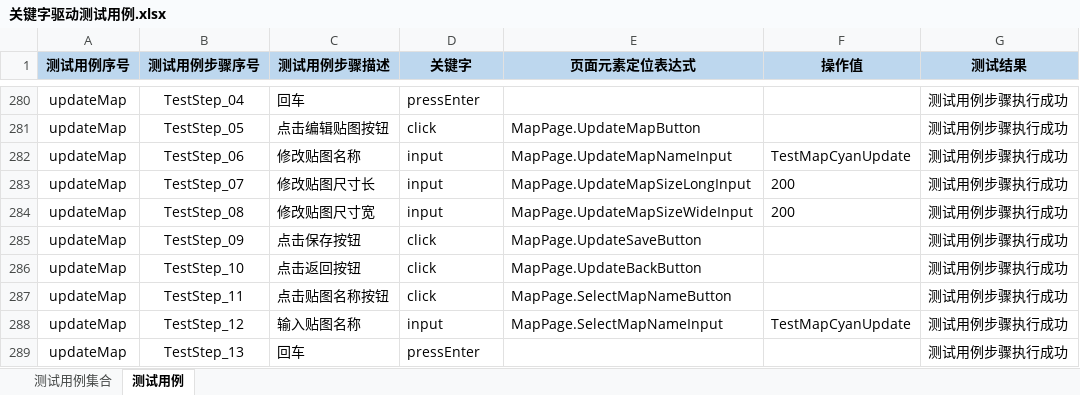
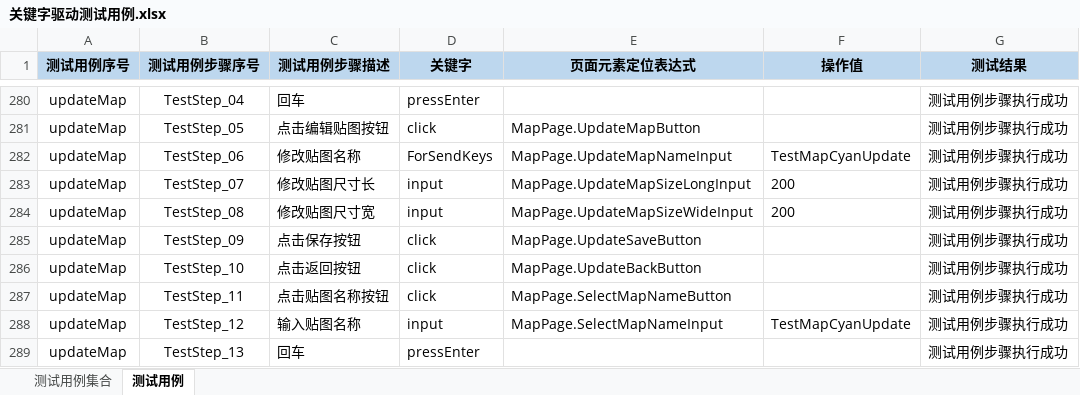
Before and after one commit to Luojhtesting/WEBKeywordsFramework, an Excel workbook: src/main/java/org/keywordsFramework/data/关键字驱动测试用例.xlsx, sheet 测试用例, drawn as a sheet; only a part is shown, gaps mark what is left out; values as stored, in another font and other column widths than the file's, no borders; the diff names each change by its address in the sheet, - before the commit and + after, or states it on an @@ line.

```diff
--- a/src/main/java/org/keywordsFramework/data/关键字驱动测试用例.xlsx (sheet 测试用例)
+++ b/src/main/java/org/keywordsFramework/data/关键字驱动测试用例.xlsx (sheet 测试用例)
-D282 (关键字): input
+D282 (关键字): ForSendKeys
```
Also changed, not shown: 1 other file.
